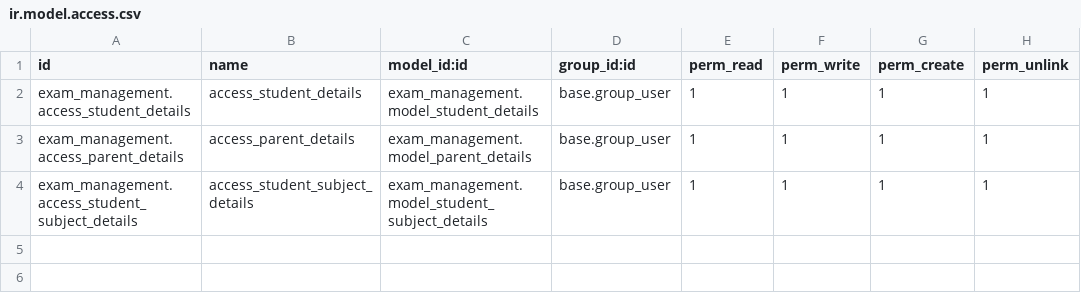
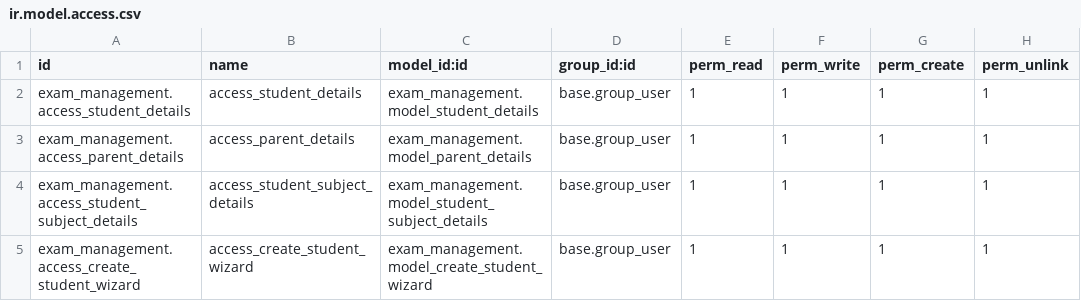
Before and after one commit to bizzappdevtitans/bhakti_sharma, a CSV file: exam_management/security/ir.model.access.csv, drawn as a sheet; the diff names each change by its address in the sheet, - before the commit and + after, or states it on an @@ line.

Commit message:
Added Wizard and Chatter

```diff
--- a/exam_management/security/ir.model.access.csv
+++ b/exam_management/security/ir.model.access.csv
+row 5: exam_management.access_create_student_wizard | access_create_student_wizard | exam_management.model_create_student_wizard | base.group_user | 1 | 1 | 1 | 1
```
Also changed, not shown: 8 other files.
